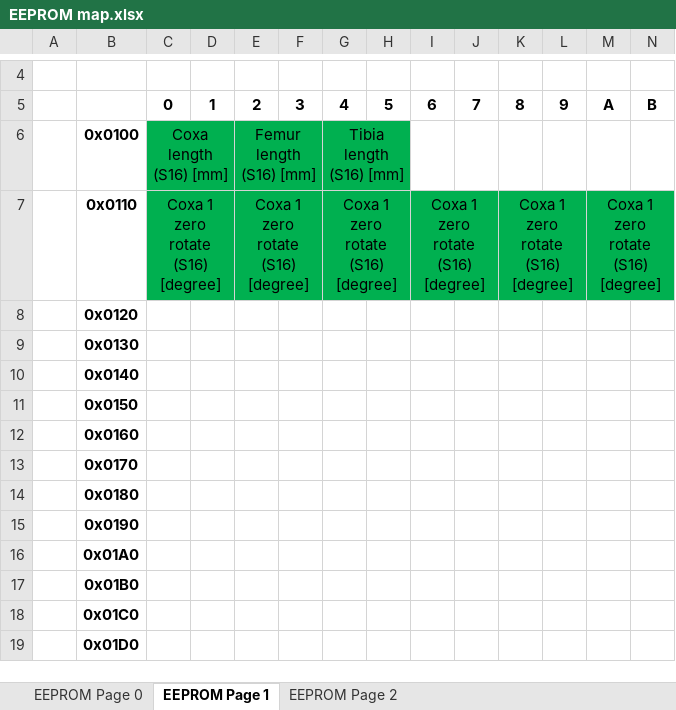
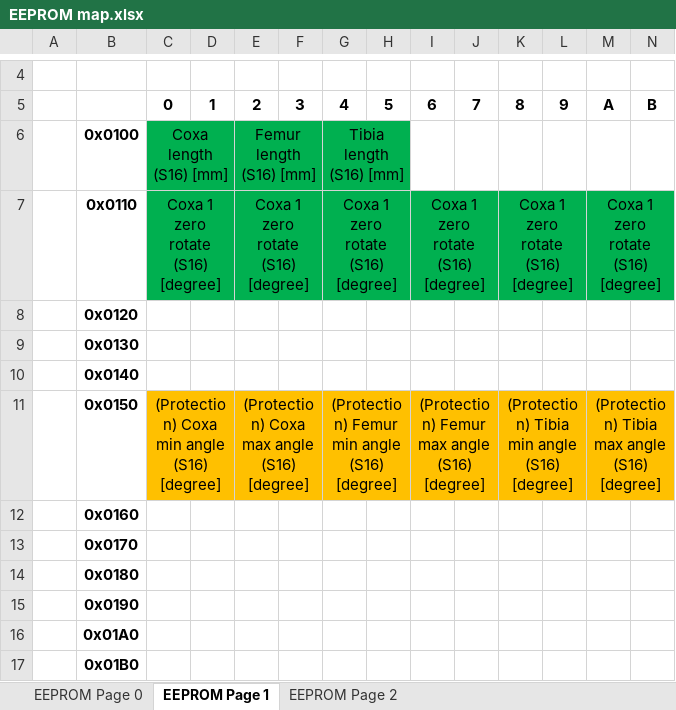
Before and after one commit to NeoProg2013/AIWM_hexapod, an Excel workbook: docs/EEPROM map.xlsx, sheet EEPROM Page 1, drawn as a sheet; only a part is shown, gaps mark what is left out; the shorter side is filled out with more unchanged rows; values as stored, in another font and other column widths than the file's, no borders; removed rows and columns are numbered as before the commit, all else as after; rows hold the shown columns only; ↵ is a line break in a cell; the diff names each change by its address in the sheet, - before the commit and + after, or states it on an @@ line.

Commit message:
FW: Added check coxa, femur and tibia angles (protection) Changed servo driver configuration Changed sequences Changed memory map Removed buzzer beep from error indication
SW:
Fixed module status update

```diff
--- a/docs/EEPROM map.xlsx (sheet EEPROM Page 1)
+++ b/docs/EEPROM map.xlsx (sheet EEPROM Page 1)
-row 11:  | 0x0150
+row 11:  | 0x0150 | (Protection) Coxa min angle ↵ (S16) [degree] |  | (Protection) Coxa max angle ↵ (S16) [degree] |  | (Protection) Femur min angle ↵ (S16) [degree] |  | (Protection) Femur max angle ↵ (S16) [degree] |  | (Protection) Tibia min angle ↵ (S16) [degree] |  | (Protection) Tibia max angle ↵ (S16) [degree]
```
Also changed, not shown: sheet EEPROM Page 2, 9 other files.
